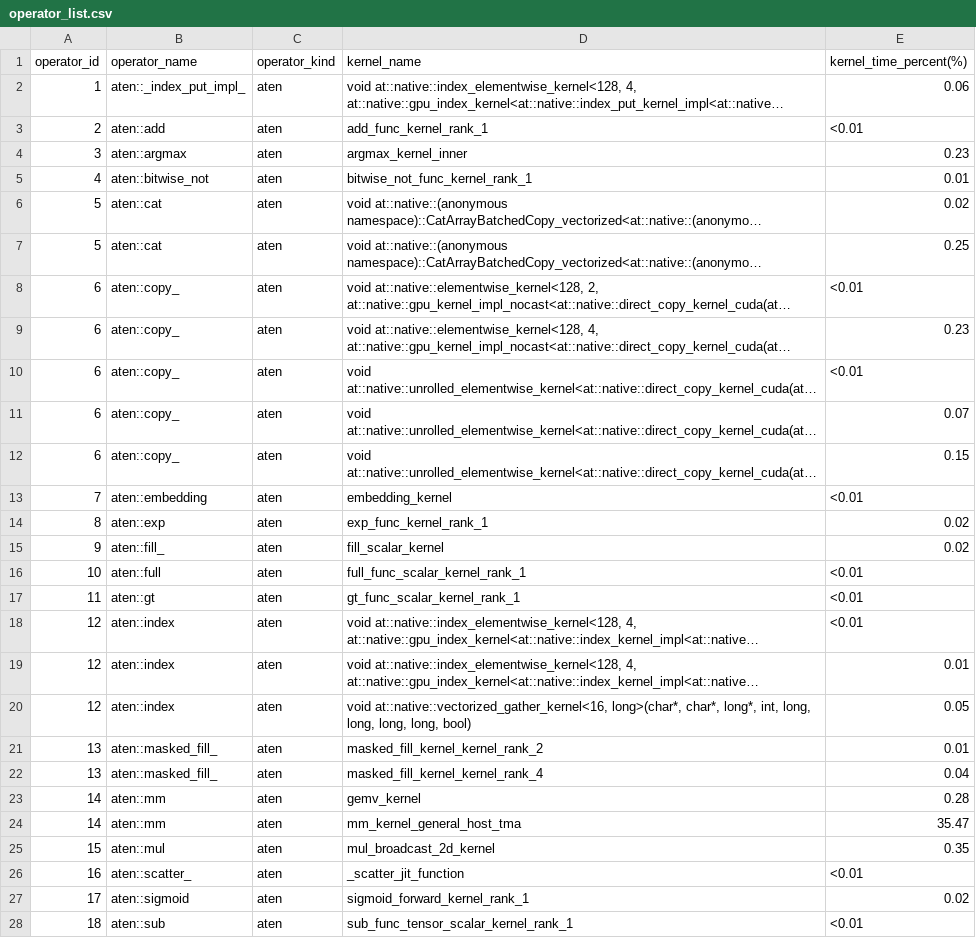
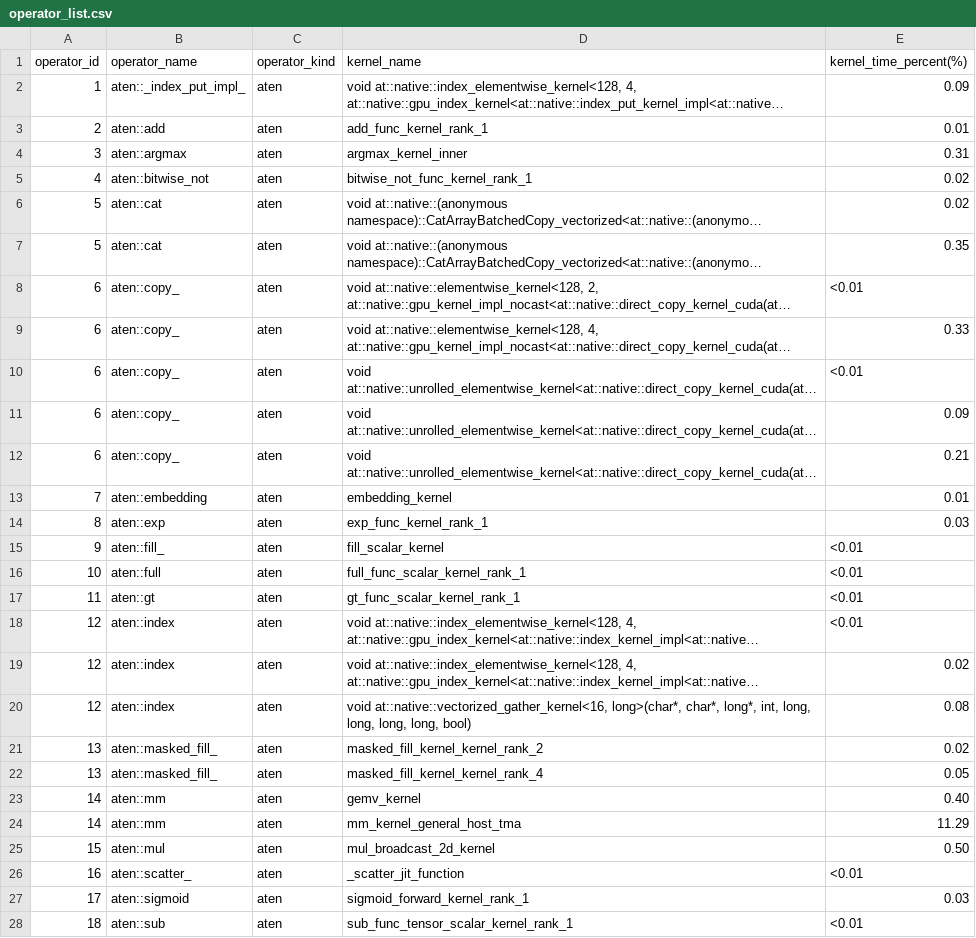
Before and after one commit to cyber-pioneer/op_profile, a CSV file: qwen_plugin_graph_4096_256/results/operator_list.csv, drawn as a sheet; only a part is shown; long unchanged cells end in …; the diff covers the shown part only; the diff names each change by its address in the sheet, - before the commit and + after, or states it on an @@ line.

```diff
--- a/qwen_plugin_graph_4096_256/results/operator_list.csv
+++ b/qwen_plugin_graph_4096_256/results/operator_list.csv
-E2 (kernel_time_percent(%)): 0.06
+E2 (kernel_time_percent(%)): 0.09
-E3 (kernel_time_percent(%)): <0.01
+E3 (kernel_time_percent(%)): 0.01
-E4 (kernel_time_percent(%)): 0.23
+E4 (kernel_time_percent(%)): 0.31
-E5 (kernel_time_percent(%)): 0.01
+E5 (kernel_time_percent(%)): 0.02
-E7 (kernel_time_percent(%)): 0.25
+E7 (kernel_time_percent(%)): 0.35
-E9 (kernel_time_percent(%)): 0.23
+E9 (kernel_time_percent(%)): 0.33
-E11 (kernel_time_percent(%)): 0.07
+E11 (kernel_time_percent(%)): 0.09
-E12 (kernel_time_percent(%)): 0.15
+E12 (kernel_time_percent(%)): 0.21
-E13 (kernel_time_percent(%)): <0.01
+E13 (kernel_time_percent(%)): 0.01
-E14 (kernel_time_percent(%)): 0.02
+E14 (kernel_time_percent(%)): 0.03
-E15 (kernel_time_percent(%)): 0.02
+E15 (kernel_time_percent(%)): <0.01
-E19 (kernel_time_percent(%)): 0.01
+E19 (kernel_time_percent(%)): 0.02
-E20 (kernel_time_percent(%)): 0.05
+E20 (kernel_time_percent(%)): 0.08
-E21 (kernel_time_percent(%)): 0.01
+E21 (kernel_time_percent(%)): 0.02
-E22 (kernel_time_percent(%)): 0.04
+E22 (kernel_time_percent(%)): 0.05
-E23 (kernel_time_percent(%)): 0.28
+E23 (kernel_time_percent(%)): 0.40
-E24 (kernel_time_percent(%)): 35.47
+E24 (kernel_time_percent(%)): 11.29
-E25 (kernel_time_percent(%)): 0.35
+E25 (kernel_time_percent(%)): 0.50
-E27 (kernel_time_percent(%)): 0.02
+E27 (kernel_time_percent(%)): 0.03
```
Also changed, not shown: 3 added rows, 7 removed rows and 64 edited cells elsewhere in this file, qwen_flagos_coverage/operator_flagos_coverage.csv, qwen_native_graph_4096_256/results/kernel_time.csv, 12 other files.
